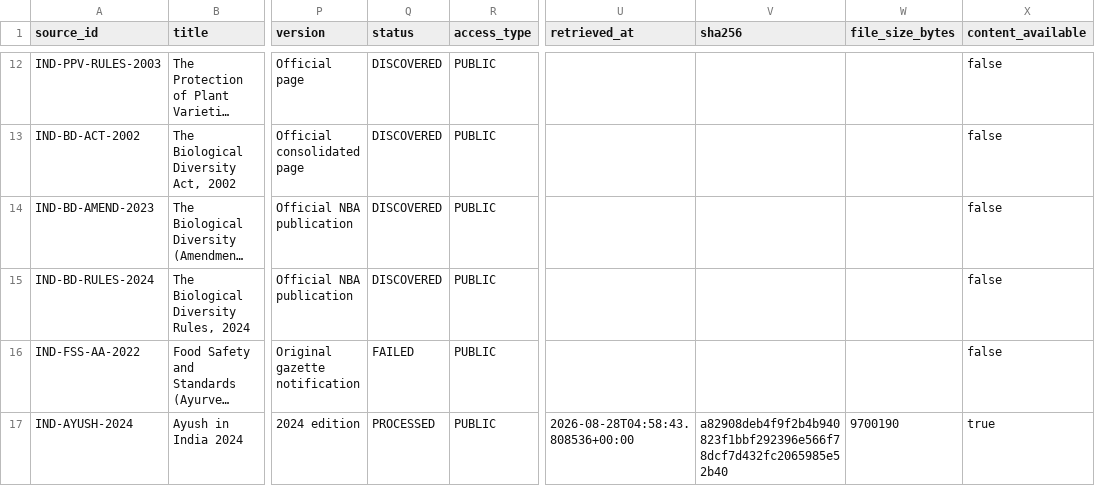
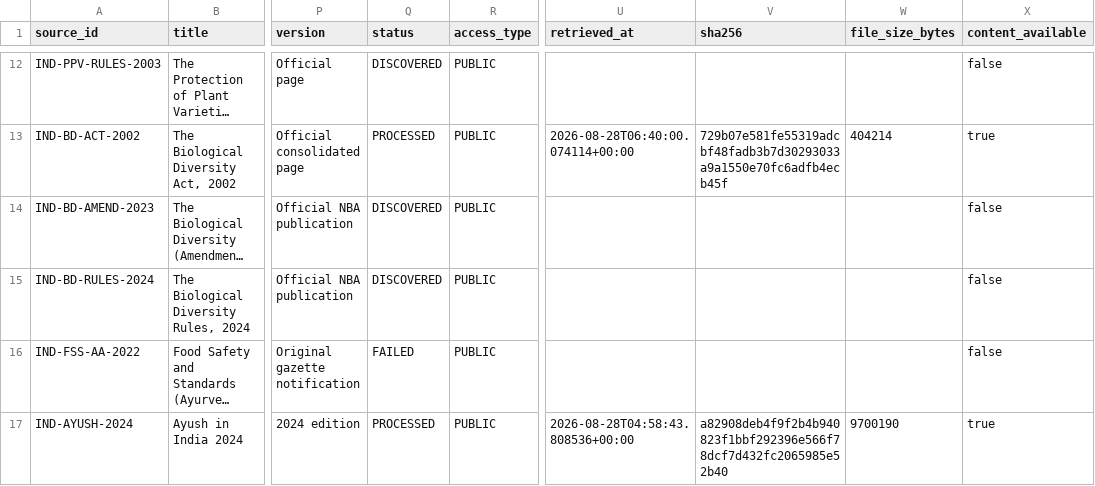
Before and after one commit to RagavU1430/ipsakti-sahayak, a CSV file: ip-sakti-rag/dataset/manifests/source_registry.csv, drawn as a sheet; only a part is shown, gaps mark what is left out; long unchanged cells end in …; the diff covers the shown part only; the diff names each change by its address in the sheet, - before the commit and + after, or states it on an @@ line.

```diff
--- a/ip-sakti-rag/dataset/manifests/source_registry.csv
+++ b/ip-sakti-rag/dataset/manifests/source_registry.csv
-Q13 (status): DISCOVERED
+Q13 (status): PROCESSED
-U13 (retrieved_at): (empty)
+U13 (retrieved_at): 2026-08-28T06:40:00.074114+00:00
-V13 (sha256): (empty)
+V13 (sha256): 729b07e581fe55319adcbf48fadb3b7d30293033a9a1550e70fc6adfb4ecb45f
-W13 (file_size_bytes): (empty)
+W13 (file_size_bytes): 404214
-X13 (content_available): false
+X13 (content_available): true
```
Also changed, not shown: 31 edited cells elsewhere in this file, 12 other files.
